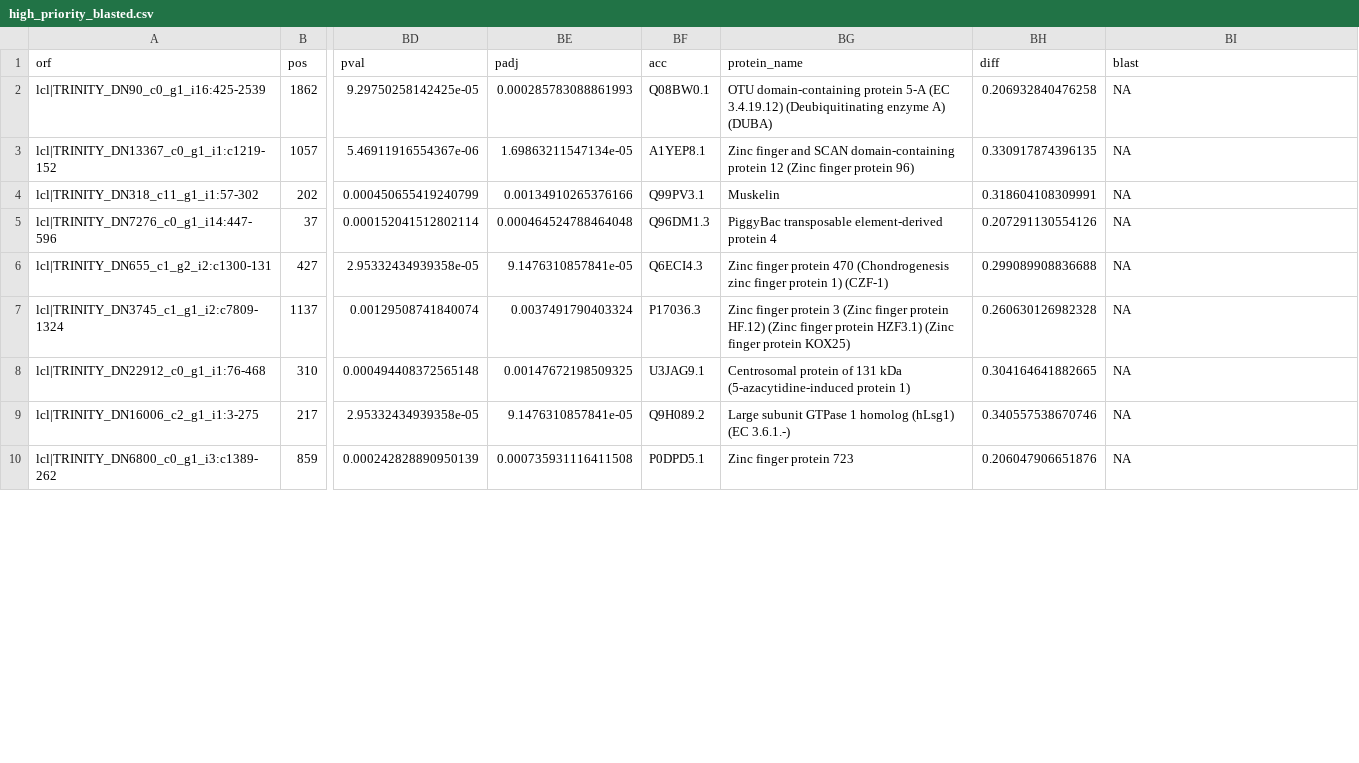
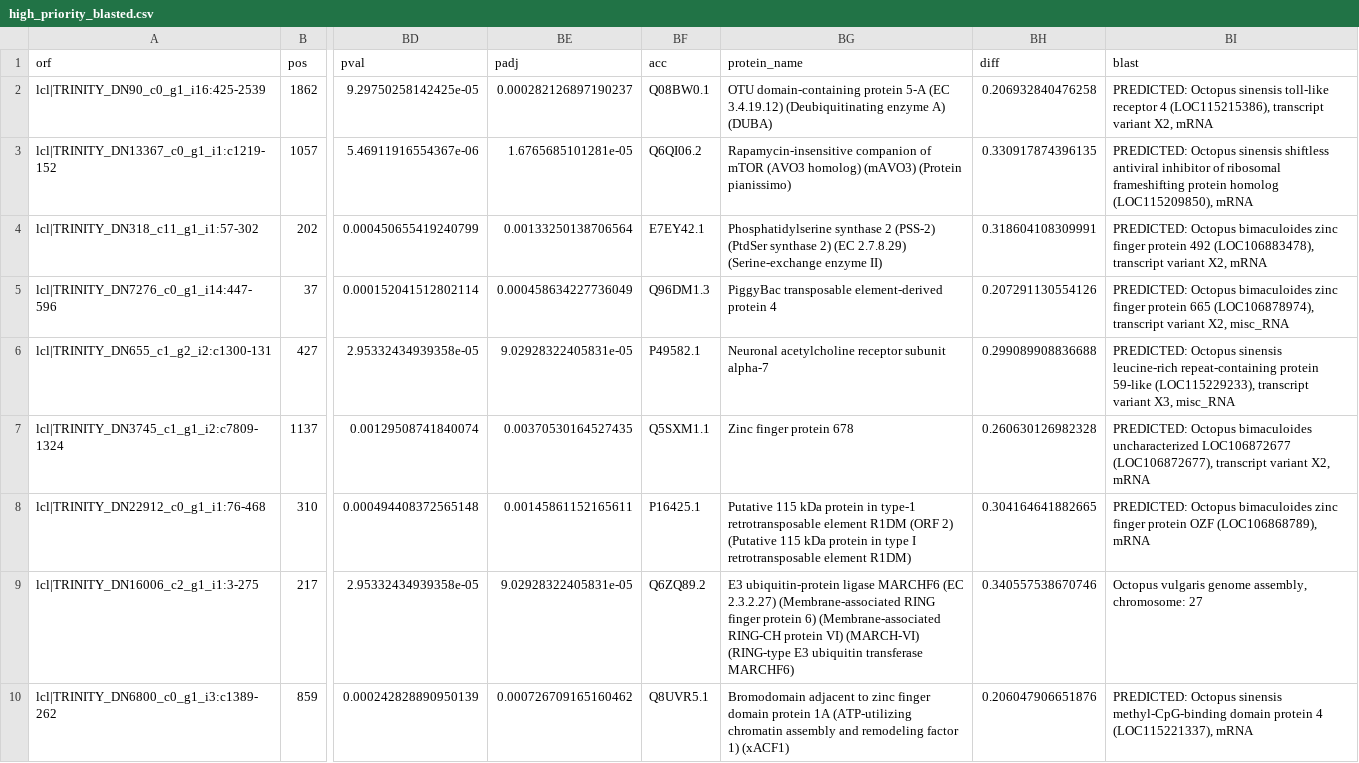
Before and after one commit to RickyW94/O_Rubescens_editing, a CSV file: high_priority_blasted.csv, drawn as a sheet; only a part is shown, gaps mark what is left out; the diff covers the shown part only; the diff names each change by its address in the sheet, - before the commit and + after, or states it on an @@ line.

```diff
--- a/high_priority_blasted.csv
+++ b/high_priority_blasted.csv
-BE2 (padj): 0.000285783088861993
+BE2 (padj): 0.000282126897190237
-BI2 (blast): NA
+BI2 (blast): PREDICTED: Octopus sinensis toll-like receptor 4 (LOC115215386), transcript variant X2, mRNA
-BE3 (padj): 1.69863211547134e-05
+BE3 (padj): 1.6765685101281e-05
-BF3 (acc): A1YEP8.1
+BF3 (acc): Q6QI06.2
-BG3 (protein_name): Zinc finger and SCAN domain-containing protein 12 (Zinc finger protein 96)
+BG3 (protein_name): Rapamycin-insensitive companion of mTOR (AVO3 homolog) (mAVO3) (Protein pianissimo)
-BI3 (blast): NA
+BI3 (blast): PREDICTED: Octopus sinensis shiftless antiviral inhibitor of ribosomal frameshifting protein homolog (LOC115209850), mRNA
-BE4 (padj): 0.00134910265376166
+BE4 (padj): 0.00133250138706564
-BF4 (acc): Q99PV3.1
+BF4 (acc): E7EY42.1
-BG4 (protein_name): Muskelin
+BG4 (protein_name): Phosphatidylserine synthase 2 (PSS-2) (PtdSer synthase 2) (EC 2.7.8.29) (Serine-exchange enzyme II)
-BI4 (blast): NA
+BI4 (blast): PREDICTED: Octopus bimaculoides zinc finger protein 492 (LOC106883478), transcript variant X2, mRNA
-BE5 (padj): 0.000464524788464048
+BE5 (padj): 0.000458634227736049
-BI5 (blast): NA
+BI5 (blast): PREDICTED: Octopus bimaculoides zinc finger protein 665 (LOC106878974), transcript variant X2, misc_RNA
-BE6 (padj): 9.1476310857841e-05
+BE6 (padj): 9.02928322405831e-05
-BF6 (acc): Q6ECI4.3
+BF6 (acc): P49582.1
-BG6 (protein_name): Zinc finger protein 470 (Chondrogenesis zinc finger protein 1) (CZF-1)
+BG6 (protein_name): Neuronal acetylcholine receptor subunit alpha-7
-BI6 (blast): NA
+BI6 (blast): PREDICTED: Octopus sinensis leucine-rich repeat-containing protein 59-like (LOC115229233), transcript variant X3, misc_RNA
-BE7 (padj): 0.0037491790403324
+BE7 (padj): 0.00370530164527435
-BF7 (acc): P17036.3
+BF7 (acc): Q5SXM1.1
-BG7 (protein_name): …finger protein 3 (Zinc finger protein HF.12) (Zinc finger protein HZF3.1) (Zinc finger protein KOX25)
+BG7 (protein_name): …finger protein 678
-BI7 (blast): NA
+BI7 (blast): PREDICTED: Octopus bimaculoides uncharacterized LOC106872677 (LOC106872677), transcript variant X2, mRNA
-BE8 (padj): 0.00147672198509325
+BE8 (padj): 0.00145861152165611
-BF8 (acc): U3JAG9.1
+BF8 (acc): P16425.1
-BG8 (protein_name): Centrosomal protein of 131 kDa (5-azacytidine-induced protein 1)
+BG8 (protein_name): Putative 115 kDa protein in type-1 retrotransposable element R1DM (ORF 2) (Putative 115 kDa protein in type I retrotransposable element R1DM)
-BI8 (blast): NA
+BI8 (blast): PREDICTED: Octopus bimaculoides zinc finger protein OZF (LOC106868789), mRNA
-BE9 (padj): 9.1476310857841e-05
+BE9 (padj): 9.02928322405831e-05
-BF9 (acc): Q9H089.2
+BF9 (acc): Q6ZQ89.2
-BG9 (protein_name): Large subunit GTPase 1 homolog (hLsg1) (EC 3.6.1.-)
+BG9 (protein_name): E3 ubiquitin-protein ligase MARCHF6 (EC 2.3.2.27) (Membrane-associated RING finger protein 6) (Membrane-associated RING-CH protein VI) (MARCH-VI) (RING-type E3 ubiquitin transferase MARCHF6)
-BI9 (blast): NA
+BI9 (blast): Octopus vulgaris genome assembly, chromosome: 27
-BE10 (padj): 0.000735931116411508
+BE10 (padj): 0.000726709165160462
-BF10 (acc): P0DPD5.1
+BF10 (acc): Q8UVR5.1
-BG10 (protein_name): Zinc finger protein 723
+BG10 (protein_name): Bromodomain adjacent to zinc finger domain protein 1A (ATP-utilizing chromatin assembly and remodeling factor 1) (xACF1)
-BI10 (blast): NA
+BI10 (blast): PREDICTED: Octopus sinensis methyl-CpG-binding domain protein 4 (LOC115221337), mRNA
```
Also changed, not shown: 167 edited cells elsewhere in this file, high_priority_edits.csv, 4 other files.
